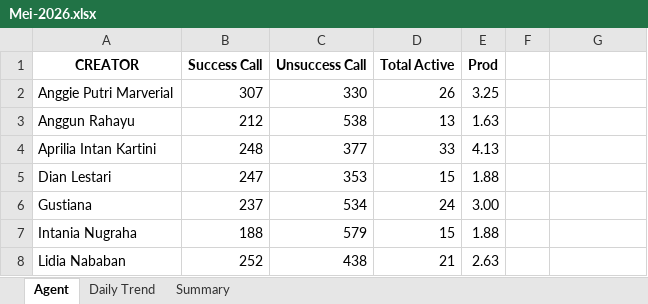
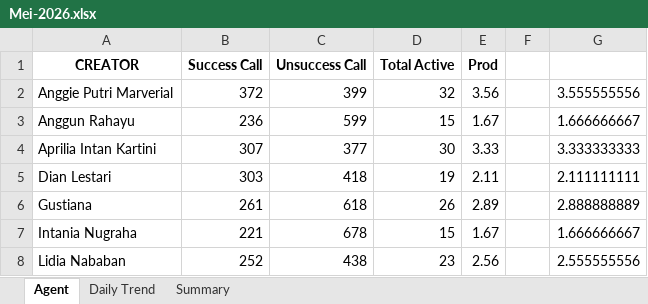
Before and after one commit to AlvyFahmy/Agent_Retention, an Excel workbook: Mei-2026.xlsx, sheet Agent, drawn as a sheet; only a part is shown; values as stored, in another font and other column widths than the file's, no borders; conditional formats not drawn; the diff covers the shown part only; the diff names each change by its address in the sheet, - before the commit and + after, or states it on an @@ line.

Commit message:
Add files via upload

```diff
--- a/Mei-2026.xlsx (sheet Agent)
+++ b/Mei-2026.xlsx (sheet Agent)
-B2 (Success Call): 307
+B2 (Success Call): 372
-C2 (Unsuccess Call): 330
+C2 (Unsuccess Call): 399
-D2 (Total Active): 26
+D2 (Total Active): 32
-E2 (Prod): 3.25
+E2 (Prod): 3.56
-G2: (empty)
+G2: 3.555555556
-B3 (Success Call): 212
+B3 (Success Call): 236
-C3 (Unsuccess Call): 538
+C3 (Unsuccess Call): 599
-D3 (Total Active): 13
+D3 (Total Active): 15
-E3 (Prod): 1.63
+E3 (Prod): 1.67
-G3: (empty)
+G3: 1.666666667
-B4 (Success Call): 248
+B4 (Success Call): 307
-D4 (Total Active): 33
+D4 (Total Active): 30
-E4 (Prod): 4.13
+E4 (Prod): 3.33
-G4: (empty)
+G4: 3.333333333
-B5 (Success Call): 247
+B5 (Success Call): 303
-C5 (Unsuccess Call): 353
+C5 (Unsuccess Call): 418
-D5 (Total Active): 15
+D5 (Total Active): 19
-E5 (Prod): 1.88
+E5 (Prod): 2.11
-G5: (empty)
+G5: 2.111111111
-B6 (Success Call): 237
+B6 (Success Call): 261
-C6 (Unsuccess Call): 534
+C6 (Unsuccess Call): 618
-D6 (Total Active): 24
+D6 (Total Active): 26
-E6 (Prod): 3.00
+E6 (Prod): 2.89
-G6: (empty)
+G6: 2.888888889
-B7 (Success Call): 188
+B7 (Success Call): 221
-C7 (Unsuccess Call): 579
+C7 (Unsuccess Call): 678
-E7 (Prod): 1.88
+E7 (Prod): 1.67
-G7: (empty)
+G7: 1.666666667
-D8 (Total Active): 21
+D8 (Total Active): 23
-E8 (Prod): 2.63
+E8 (Prod): 2.56
-G8: (empty)
+G8: 2.555555556
```
Also changed, not shown: 50 edited cells elsewhere in this sheet, sheet Daily Trend, sheet Summary.
